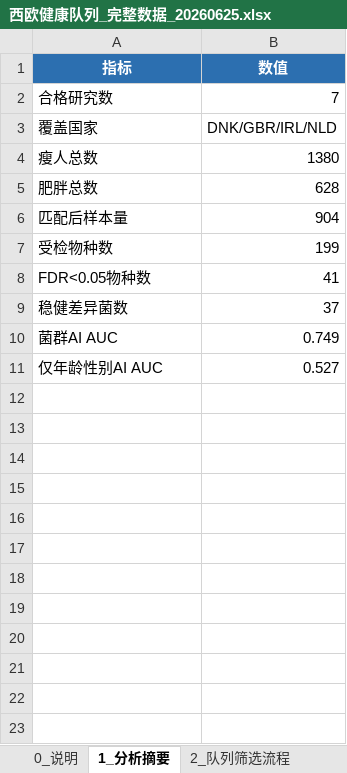
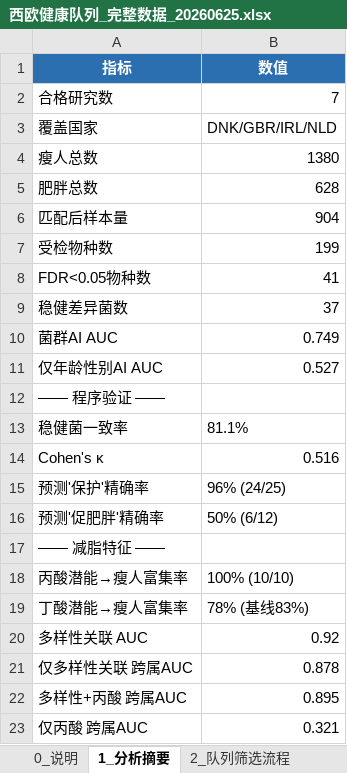
Before and after one commit to gengfengtju-boop/strain-screen-mix, an Excel workbook: docs/西欧健康队列_完整数据_20260625.xlsx, sheet 1_分析摘要, drawn as a sheet; values as stored, in another font and other column widths than the file's, no borders; the diff names each change by its address in the sheet, - before the commit and + after, or states it on an @@ line.

```diff
--- a/docs/西欧健康队列_完整数据_20260625.xlsx (sheet 1_分析摘要)
+++ b/docs/西欧健康队列_完整数据_20260625.xlsx (sheet 1_分析摘要)
+row 12: —— 程序验证 ——
+row 13: 稳健菌一致率 | 81.1%
+row 14: Cohen's κ | 0.516
+row 15: 预测'保护'精确率 | 96% (24/25)
+row 16: 预测'促肥胖'精确率 | 50% (6/12)
+row 17: —— 减脂特征 ——
+row 18: 丙酸潜能→瘦人富集率 | 100% (10/10)
+row 19: 丁酸潜能→瘦人富集率 | 78% (基线83%)
+row 20: 多样性关联 AUC | 0.92
+row 21: 仅多样性关联 跨属AUC | 0.878
+row 22: 多样性+丙酸 跨属AUC | 0.895
+row 23: 仅丙酸 跨属AUC | 0.321
```
Also changed, not shown: sheet 0_说明, other sheet tabs, 8 other files.
